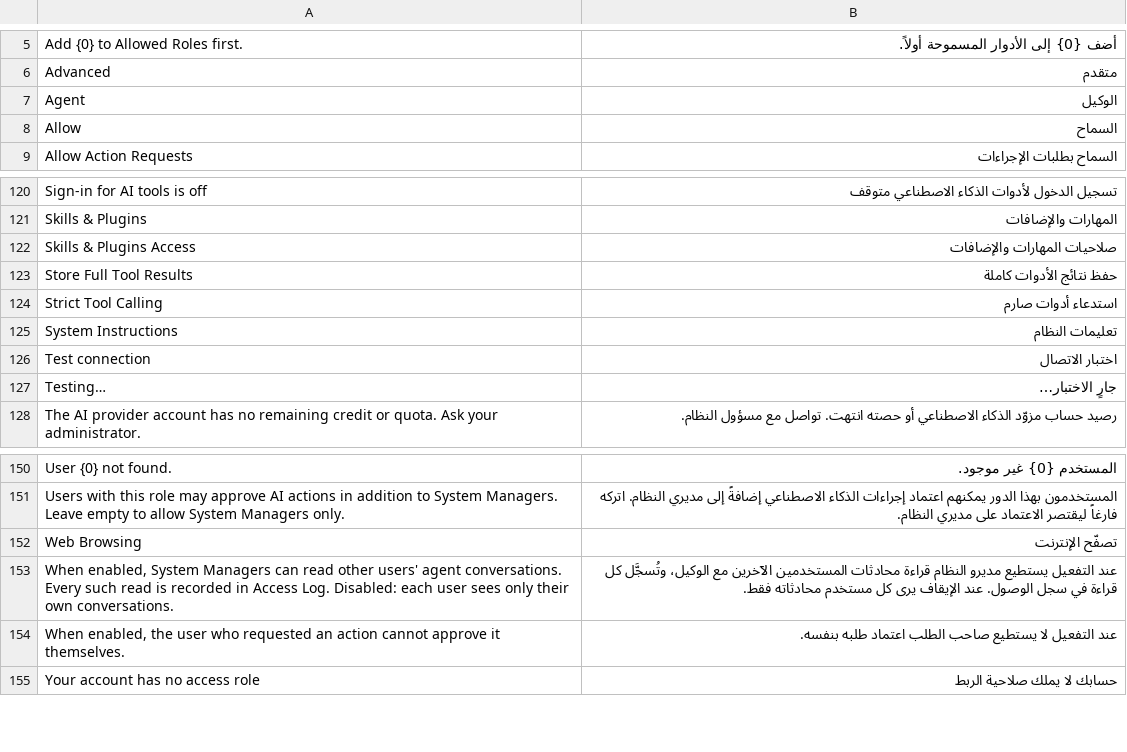
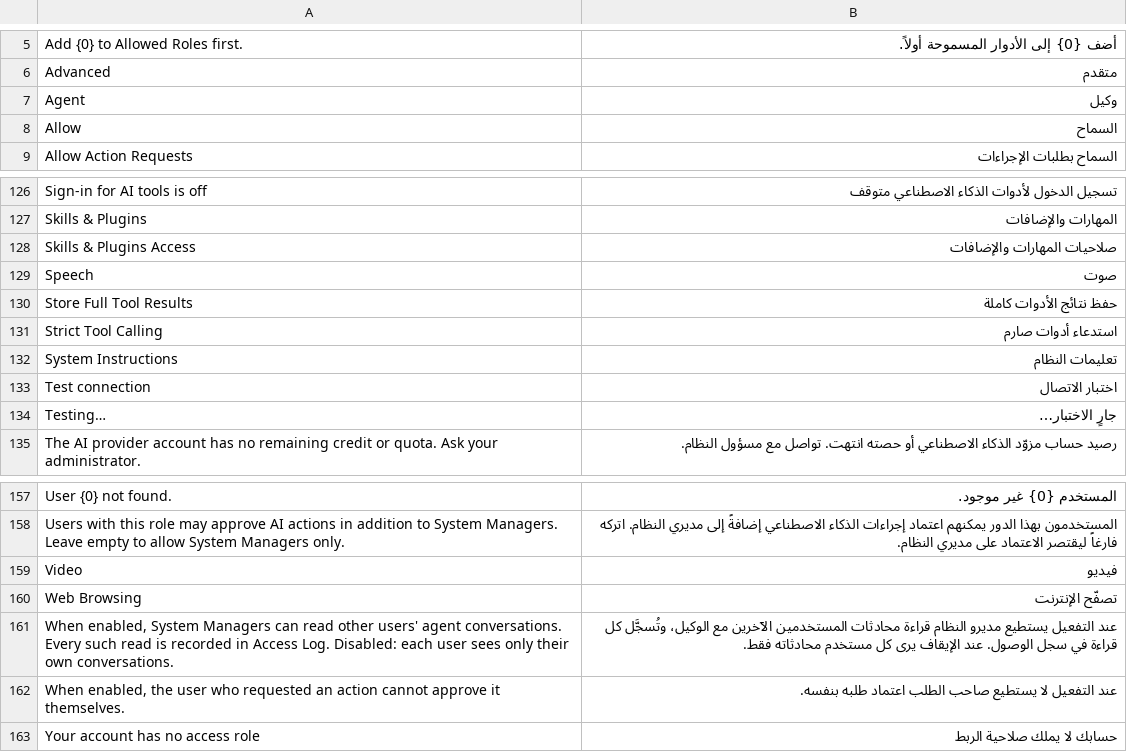
Before and after one commit to SANAD-Digital/ai_agent, a CSV file: ai_agent/translations/ar.csv, drawn as a sheet; only a part is shown, gaps mark what is left out; the diff covers the shown part only.

```diff
--- a/ai_agent/translations/ar.csv
+++ b/ai_agent/translations/ar.csv
@@ -6,3 +6,3 @@ Add {0} to Allowed Roles first.,أضف {0} إلى الأدوار المسموح
 Advanced,متقدم
-Agent,الوكيل
+Agent,وكيل
 Allow,السماح
@@ -122,2 +128,3 @@ Skills & Plugins,المهارات والإضافات
 Skills & Plugins Access,صلاحيات المهارات والإضافات
+Speech,صوت
 Store Full Tool Results,حفظ نتائج الأدوات كاملة
@@ -151,2 +158,3 @@ User {0} not found.,المستخدم {0} غير موجود.
 Users with this role may approve AI actions in addition to System Managers. Leave empty to allow System Managers only.,المستخدمون بهذا الدور يمكنهم اعتماد إجراءات الذكاء الاصطناعي إضافةً إلى مديري النظام. اتركه فارغاً ليقتصر الاعتماد على مديري النظام.
+Video,فيديو
 Web Browsing,تصفّح الإنترنت
```
Also changed, not shown: 6 added rows elsewhere in this file, 9 other files.
